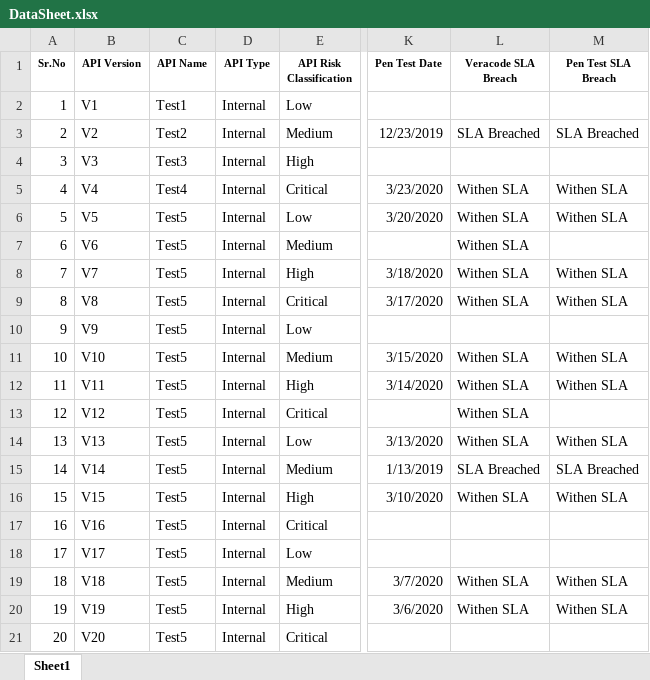
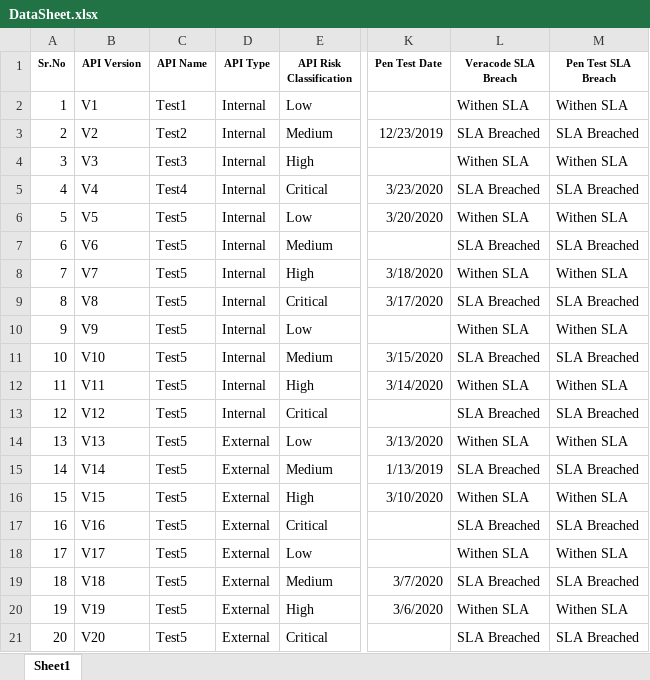
Before and after one commit to vinodnandankar/Excel-Uplad, an Excel workbook: ReadDataFromExcelFile/src/main/resources/templates/DataSheet.xlsx, sheet Sheet1, drawn as a sheet; only a part is shown, gaps mark what is left out; values as stored, in another font and other column widths than the file's, no borders; the diff names each change by its address in the sheet, - before the commit and + after, or states it on an @@ line.

Commit message:
Risk Score related changes

```diff
--- a/ReadDataFromExcelFile/src/main/resources/templates/DataSheet.xlsx (sheet Sheet1)
+++ b/ReadDataFromExcelFile/src/main/resources/templates/DataSheet.xlsx (sheet Sheet1)
-L2 (Veracode SLA Breach): (empty)
+L2 (Veracode SLA Breach): Withen SLA
-M2 (Pen Test SLA Breach): (empty)
+M2 (Pen Test SLA Breach): Withen SLA
-L4 (Veracode SLA Breach): (empty)
+L4 (Veracode SLA Breach): Withen SLA
-M4 (Pen Test SLA Breach): (empty)
+M4 (Pen Test SLA Breach): Withen SLA
-L5 (Veracode SLA Breach): Withen SLA
+L5 (Veracode SLA Breach): SLA Breached
-M5 (Pen Test SLA Breach): Withen SLA
+M5 (Pen Test SLA Breach): SLA Breached
-L7 (Veracode SLA Breach): Withen SLA
+L7 (Veracode SLA Breach): SLA Breached
-M7 (Pen Test SLA Breach): (empty)
+M7 (Pen Test SLA Breach): SLA Breached
-L9 (Veracode SLA Breach): Withen SLA
+L9 (Veracode SLA Breach): SLA Breached
-M9 (Pen Test SLA Breach): Withen SLA
+M9 (Pen Test SLA Breach): SLA Breached
-L10 (Veracode SLA Breach): (empty)
+L10 (Veracode SLA Breach): Withen SLA
-M10 (Pen Test SLA Breach): (empty)
+M10 (Pen Test SLA Breach): Withen SLA
-L11 (Veracode SLA Breach): Withen SLA
+L11 (Veracode SLA Breach): SLA Breached
-M11 (Pen Test SLA Breach): Withen SLA
+M11 (Pen Test SLA Breach): SLA Breached
-L13 (Veracode SLA Breach): Withen SLA
+L13 (Veracode SLA Breach): SLA Breached
-M13 (Pen Test SLA Breach): (empty)
+M13 (Pen Test SLA Breach): SLA Breached
-D14:D21 (API Type): Internal
+D14:D21 (API Type): External
-L17 (Veracode SLA Breach): (empty)
+L17 (Veracode SLA Breach): SLA Breached
-M17 (Pen Test SLA Breach): (empty)
+M17 (Pen Test SLA Breach): SLA Breached
-L18 (Veracode SLA Breach): (empty)
+L18 (Veracode SLA Breach): Withen SLA
-M18 (Pen Test SLA Breach): (empty)
+M18 (Pen Test SLA Breach): Withen SLA
-L19 (Veracode SLA Breach): Withen SLA
+L19 (Veracode SLA Breach): SLA Breached
-M19 (Pen Test SLA Breach): Withen SLA
+M19 (Pen Test SLA Breach): SLA Breached
-L21 (Veracode SLA Breach): (empty)
+L21 (Veracode SLA Breach): SLA Breached
-M21 (Pen Test SLA Breach): (empty)
+M21 (Pen Test SLA Breach): SLA Breached
```
Also changed, not shown: 5 other files.
